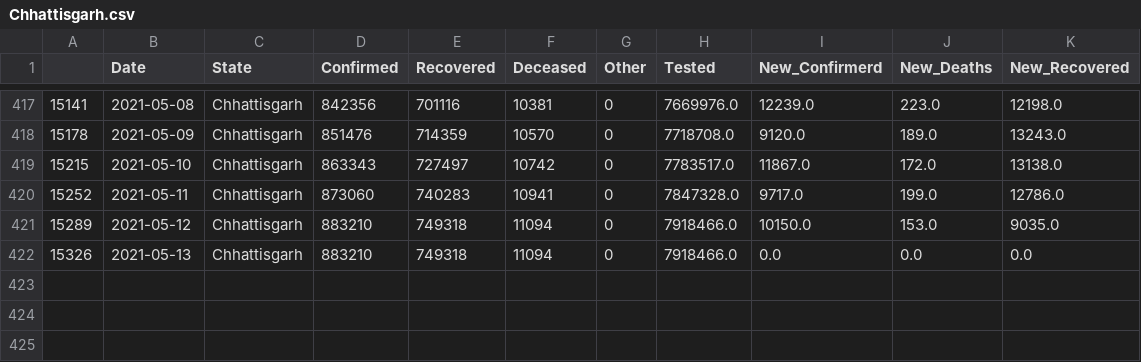
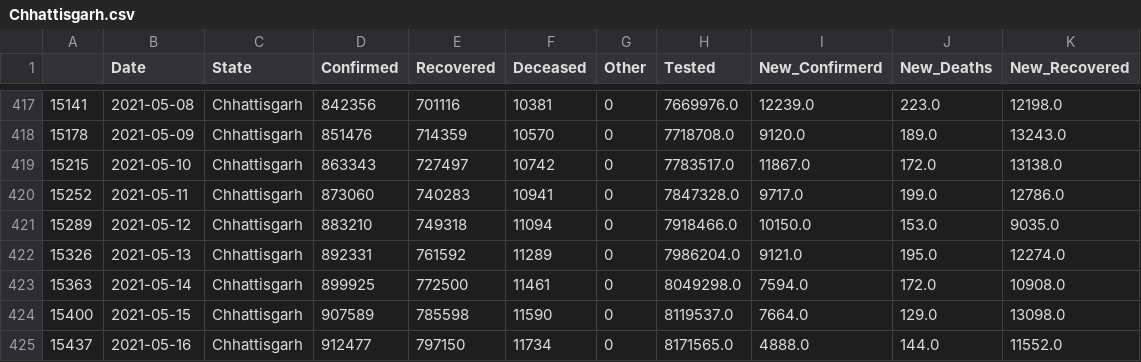
Before and after one commit to sureshkuc/Data-Science-in-Life-Science-Project, a CSV file: Indian-States-Covid19-Datasets/Chhattisgarh.csv, drawn as a sheet; only a part is shown, gaps mark what is left out.

Commit message:
committing files

```diff
--- a/Indian-States-Covid19-Datasets/Chhattisgarh.csv
+++ b/Indian-States-Covid19-Datasets/Chhattisgarh.csv
@@ -421,2 +421,5 @@
 15289,2021-05-12,Chhattisgarh,883210,749318,11094,0,7918466.0,10150.0,153.0,9035.0
-15326,2021-05-13,Chhattisgarh,883210,749318,11094,0,7918466.0,0.0,0.0,0.0
+15326,2021-05-13,Chhattisgarh,892331,761592,11289,0,7986204.0,9121.0,195.0,12274.0
+15363,2021-05-14,Chhattisgarh,899925,772500,11461,0,8049298.0,7594.0,172.0,10908.0
+15400,2021-05-15,Chhattisgarh,907589,785598,11590,0,8119537.0,7664.0,129.0,13098.0
+15437,2021-05-16,Chhattisgarh,912477,797150,11734,0,8171565.0,4888.0,144.0,11552.0
```
